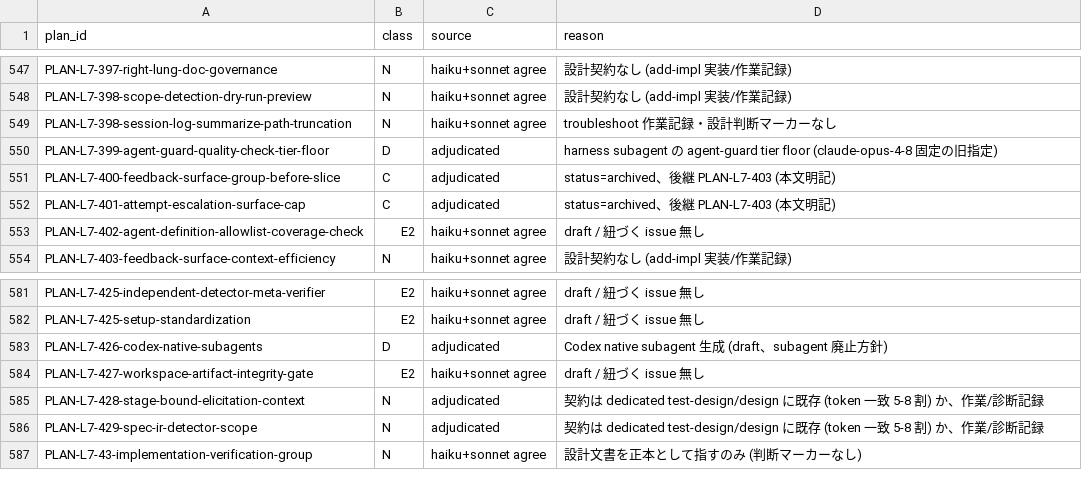
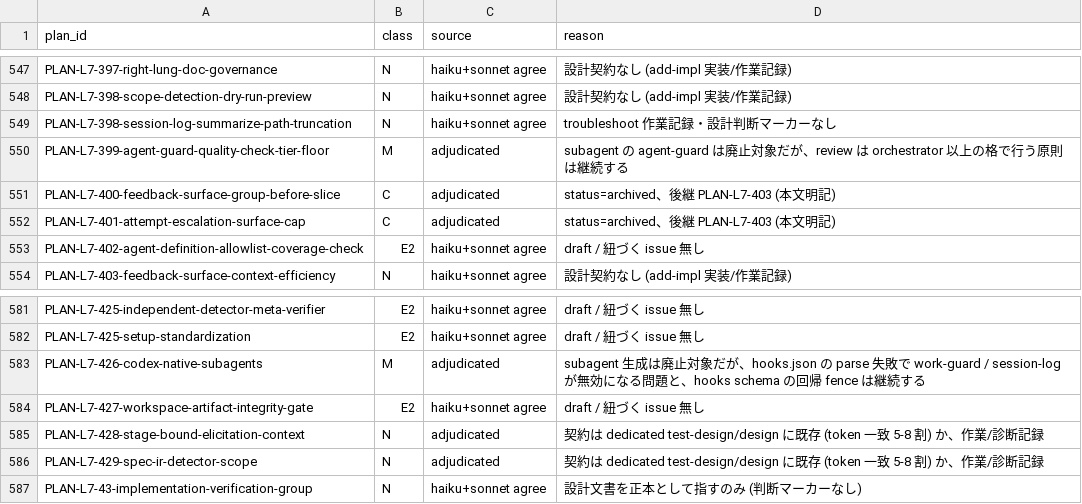
Before and after one commit to unison-ai-product/UT-TDD_AGENT-HARNESS, a TSV file: docs/migration/plan-design-migration-triage.tsv, drawn as a sheet; only a part is shown, gaps mark what is left out.

```diff
--- a/docs/migration/plan-design-migration-triage.tsv
+++ b/docs/migration/plan-design-migration-triage.tsv
@@ -549,3 +549,3 @@ PLAN-L7-398-scope-detection-dry-run-preview	N	haiku+sonnet agree	設計契約な
 PLAN-L7-398-session-log-summarize-path-truncation	N	haiku+sonnet agree	troubleshoot 作業記録・設計判断マーカーなし
-PLAN-L7-399-agent-guard-quality-check-tier-floor	D	adjudicated	harness subagent の agent-guard tier floor (claude-opus-4-8 固定の旧指定)
+PLAN-L7-399-agent-guard-quality-check-tier-floor	M	adjudicated	subagent の agent-guard は廃止対象だが、review は orchestrator 以上の格で行う原則は継続する
 PLAN-L7-400-feedback-surface-group-before-slice	C	adjudicated	status=archived、後継 PLAN-L7-403 (本文明記)
@@ -582,3 +582,3 @@ PLAN-L7-425-independent-detector-meta-verifier	E2	haiku+sonnet agree	draft / 紐
 PLAN-L7-425-setup-standardization	E2	haiku+sonnet agree	draft / 紐づく issue 無し
-PLAN-L7-426-codex-native-subagents	D	adjudicated	Codex native subagent 生成 (draft、subagent 廃止方針)
+PLAN-L7-426-codex-native-subagents	M	adjudicated	subagent 生成は廃止対象だが、hooks.json の parse 失敗で work-guard / session-log が無効になる問題と、hooks schema の回帰 fence は継続する
 PLAN-L7-427-workspace-artifact-integrity-gate	E2	haiku+sonnet agree	draft / 紐づく issue 無し
```
Also changed, not shown: 1 other file.
